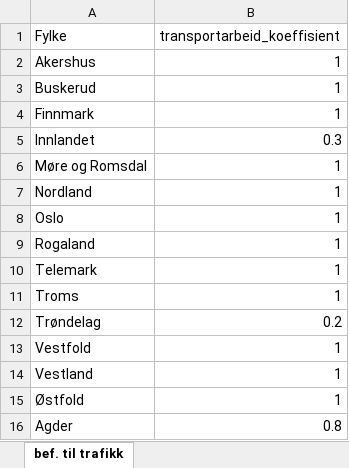
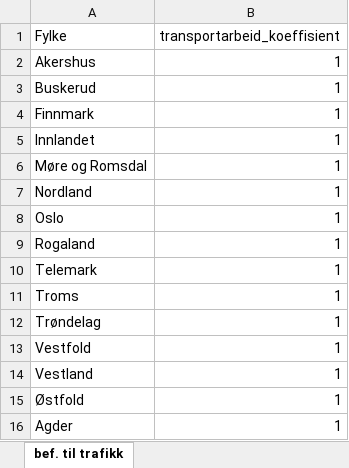
Before and after one commit to JohanWidding/JKS_modell, an Excel workbook: data/Prosjekter.xlsx, sheet bef. til trafikk, drawn as a sheet; values as stored, in another font and other column widths than the file's, no borders; the diff names each change by its address in the sheet, - before the commit and + after, or states it on an @@ line.

```diff
--- a/data/Prosjekter.xlsx (sheet bef. til trafikk)
+++ b/data/Prosjekter.xlsx (sheet bef. til trafikk)
-B5 (transportarbeid_koeffisient): 0.3
+B5 (transportarbeid_koeffisient): 1
-B12 (transportarbeid_koeffisient): 0.2
+B12 (transportarbeid_koeffisient): 1
-B16 (transportarbeid_koeffisient): 0.8
+B16 (transportarbeid_koeffisient): 1
```
Also changed, not shown: sheet ProsjektData, sheet README, 11 other files.
